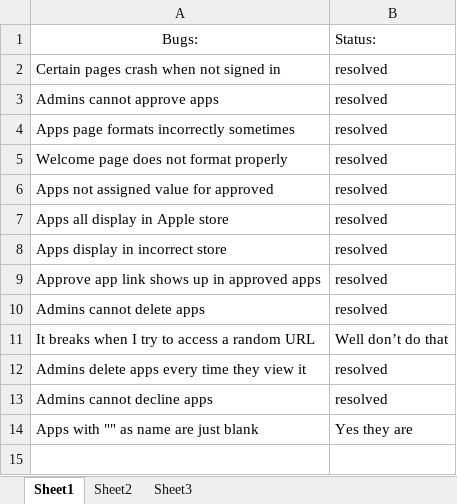
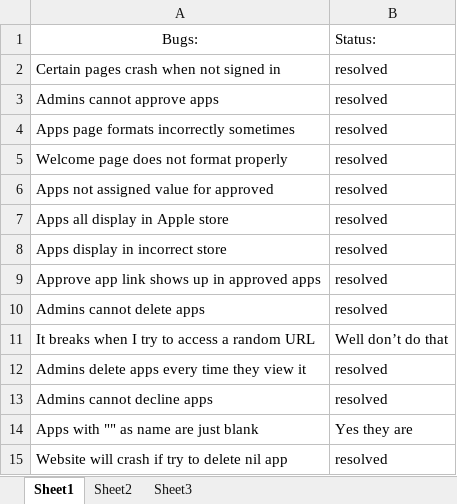
Before and after one commit to CSE201Group6B/AppAggregator, an Excel workbook: Bugs.xlsx, sheet Sheet1, drawn as a sheet; values as stored, in another font and other column widths than the file's, no borders; the diff names each change by its address in the sheet, - before the commit and + after, or states it on an @@ line.

```diff
--- a/Bugs.xlsx (sheet Sheet1)
+++ b/Bugs.xlsx (sheet Sheet1)
+row 15: Website will crash if try to delete nil app | resolved
```
Also changed, not shown: 1 other file.
